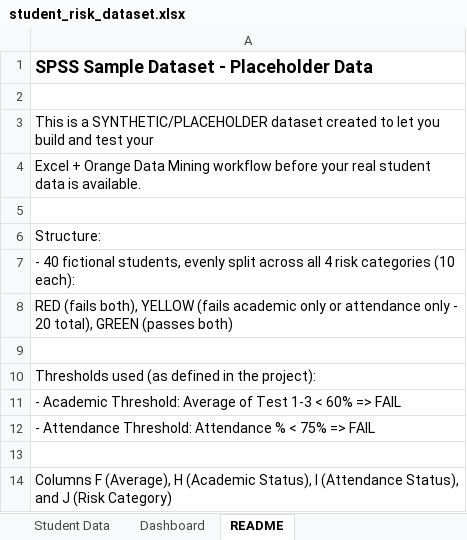
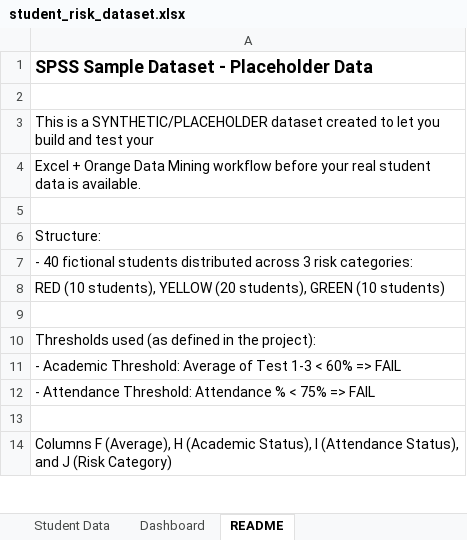
Before and after one commit to Mohammed-H-Maashi/it475, an Excel workbook: student_risk_dataset.xlsx, sheet README, drawn as a sheet; only a part is shown; values as stored, in another font and other column widths than the file's, no borders; the diff names each change by its address in the sheet, - before the commit and + after, or states it on an @@ line.

```diff
--- a/student_risk_dataset.xlsx (sheet README)
+++ b/student_risk_dataset.xlsx (sheet README)
-A7: …40 fictional students, evenly split across all 4 risk categories (10 each):
+A7: …40 fictional students distributed across 3 risk categories:
-A8: RED (fails both), YELLOW (fails academic only or attendance only - 20 total), GREEN (passes both)
+A8: RED (10 students), YELLOW (20 students), GREEN (10 students)
```
Also changed, not shown: sheet Student Data, sheet Dashboard, formulas that keep their value, charts or pictures, Dataset.xlsx, 1 other file.
